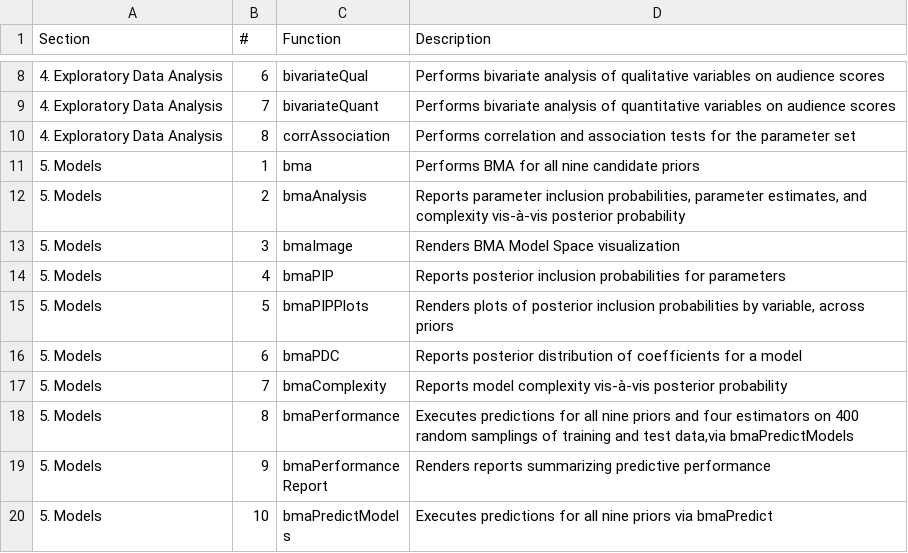
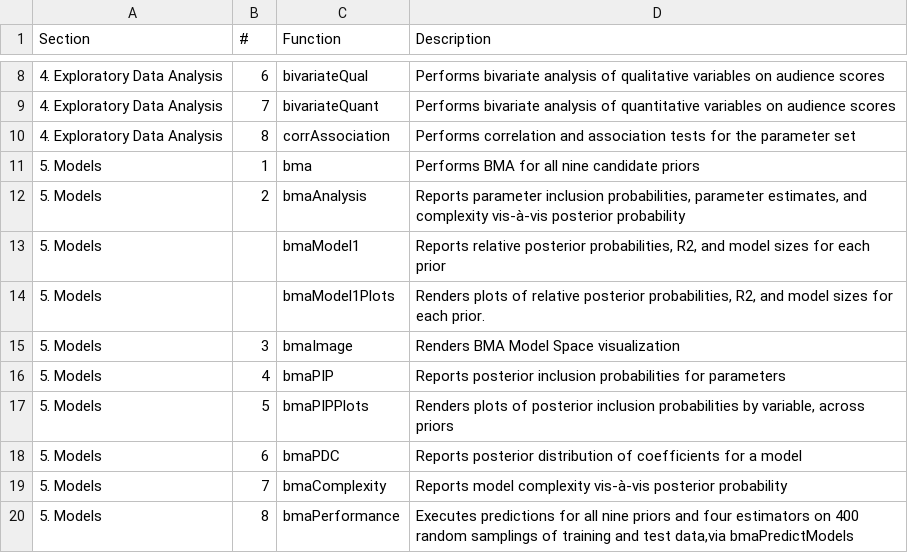
Before and after one commit to john-james-ai/Bayesian-Regression, a CSV file: vignettes/figs_tables/functions.csv, drawn as a sheet; only a part is shown, gaps mark what is left out; the shorter side is filled out with more unchanged rows.

```diff
--- a/vignettes/figs_tables/functions.csv
+++ b/vignettes/figs_tables/functions.csv
@@ -12,2 +12,4 @@ Section,#,Function,Description
 5. Models,2,bmaAnalysis,"Reports parameter inclusion probabilities, parameter estimates, and complexity vis-à-vis posterior probability "
+5. Models,,bmaModel1,"Reports relative posterior probabilities, R2, and model sizes for each prior"
+5. Models,,bmaModel1Plots,"Renders plots of relative posterior probabilities, R2, and model sizes for each prior."
 5. Models,3,bmaImage,Renders BMA Model Space visualization
```
Also changed, not shown: 14 other files.
